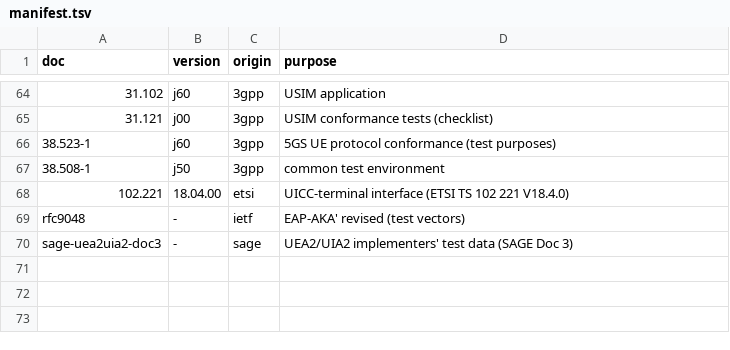
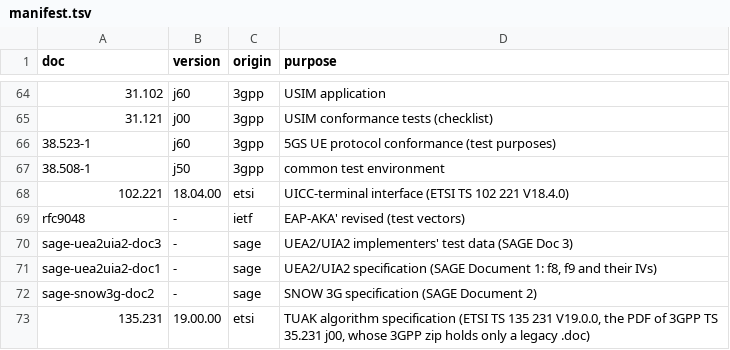
Before and after one commit to adijuliawan/kaluza-sim, a TSV file: spec/manifest.tsv, drawn as a sheet; only a part is shown, gaps mark what is left out.

```diff
--- a/spec/manifest.tsv
+++ b/spec/manifest.tsv
@@ -70 +70,4 @@ rfc9048	-	ietf	EAP-AKA' revised (test vectors)
 sage-uea2uia2-doc3	-	sage	UEA2/UIA2 implementers' test data (SAGE Doc 3)
+sage-uea2uia2-doc1	-	sage	UEA2/UIA2 specification (SAGE Document 1: f8, f9 and their IVs)
+sage-snow3g-doc2	-	sage	SNOW 3G specification (SAGE Document 2)
+135.231	19.00.00	etsi	TUAK algorithm specification (ETSI TS 135 231 V19.0.0, the PDF of 3GPP TS 35.231 j00, whose 3GPP zip holds only a legacy .doc)
```
Also changed, not shown: docs/compliance/rows.tsv, spec/INDEX.tsv, 55 other files.
